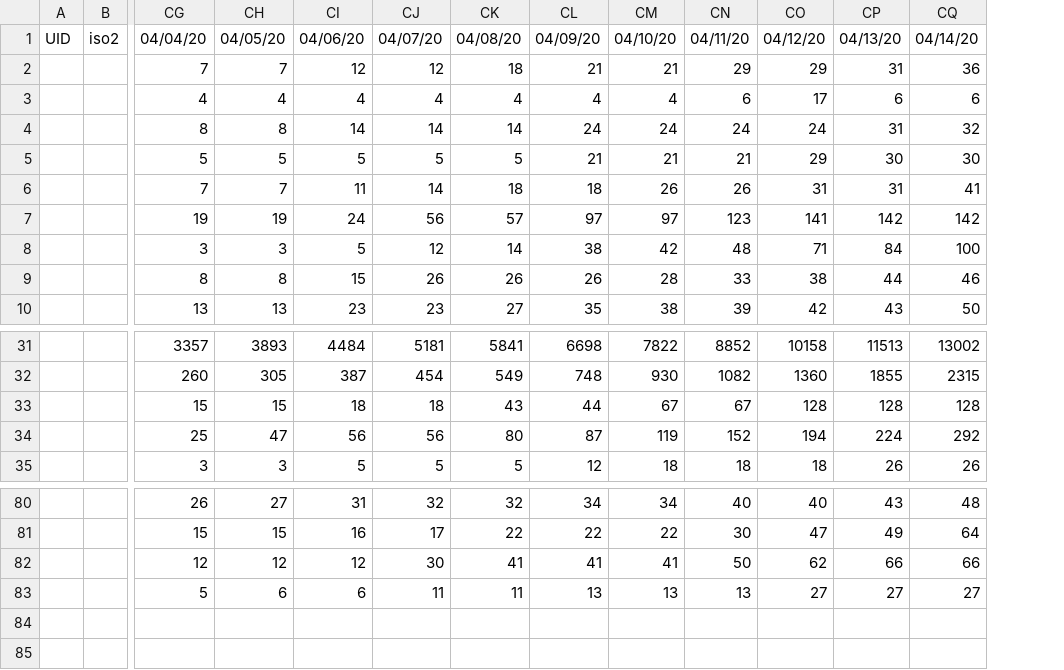
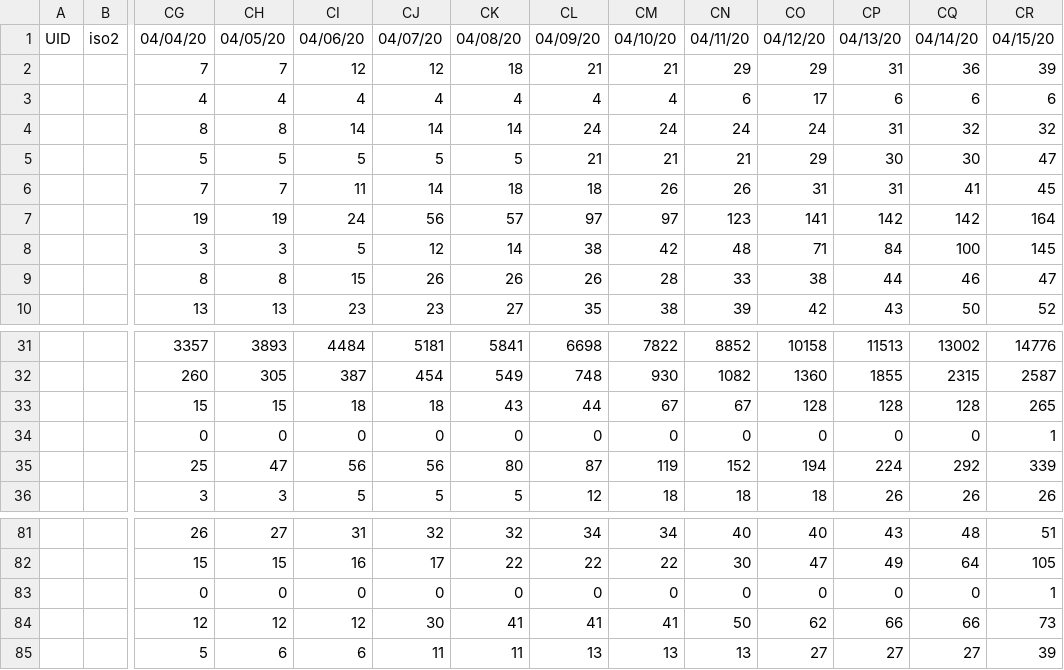
Before and after one commit to ekatef/COVID-19_plus_Russia, a CSV file: csse_covid_19_data/csse_covid_19_time_series/time_series_covid19_confirmed_RU.csv, drawn as a sheet; only a part is shown, gaps mark what is left out; rows hold the shown columns only; the diff names each change by its address in the sheet, - before the commit and + after, or states it on an @@ line.

```diff
--- a/csse_covid_19_data/csse_covid_19_time_series/time_series_covid19_confirmed_RU.csv
+++ b/csse_covid_19_data/csse_covid_19_time_series/time_series_covid19_confirmed_RU.csv
+column CR, rows 1-10: 04/15/20 | 39 | 6 | 32 | 47 | 45 | 164 | 145 | 47 | 52; rows 31-33: 14776 | 2587 | 265; rows 35-36: 339 | 26; rows 81-82: 51 | 105; rows 84-85: 73 | 39
+row 34:  |  | 0 | 0 | 0 | 0 | 0 | 0 | 0 | 0 | 0 | 0 | 0 | 1
+row 83:  |  | 0 | 0 | 0 | 0 | 0 | 0 | 0 | 0 | 0 | 0 | 0 | 1
```
Also changed, not shown: csse_covid_19_data/csse_covid_19_time_series/time_series_covid19_deaths_RU.csv.
